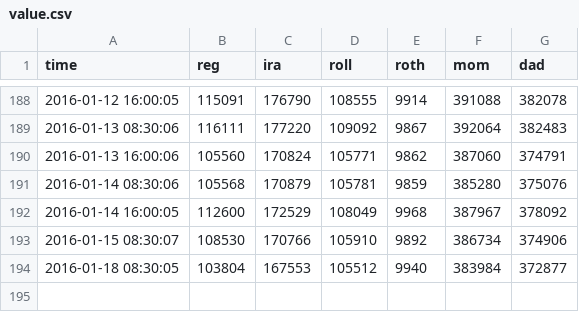
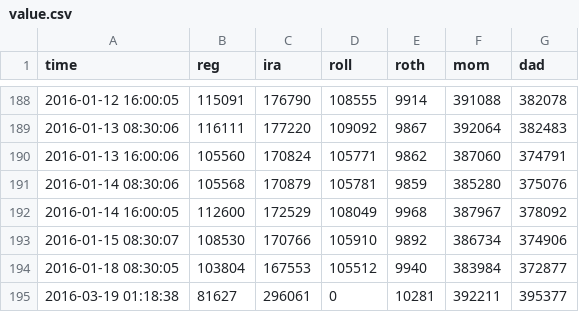
Before and after one commit to dbuentello/tosAsync, a CSV file: out/value.csv, drawn as a sheet; only a part is shown, gaps mark what is left out.

```diff
--- a/out/value.csv
+++ b/out/value.csv
@@ -194 +194,2 @@
 2016-01-18 08:30:05,103804,167553,105512,9940,383984,372877
+2016-03-19 01:18:38,81627,296061,0,10281,392211,395377
```
Also changed, not shown: 1 other file.
